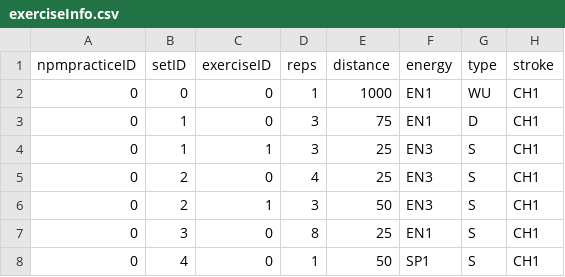
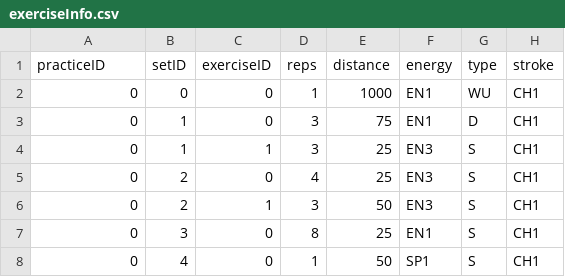
Before and after one commit to chrissouk/PracticeFlow, a CSV file: Data/Training/exerciseInfo.csv, drawn as a sheet; only a part is shown.

```diff
--- a/Data/Training/exerciseInfo.csv
+++ b/Data/Training/exerciseInfo.csv
@@ -1,2 +1,2 @@
-npmpracticeID,setID,exerciseID,reps,distance,energy,type,stroke
+practiceID,setID,exerciseID,reps,distance,energy,type,stroke
 0,0,0,1,1000,EN1,WU,CH1
```
Also changed, not shown: 8 other files.
